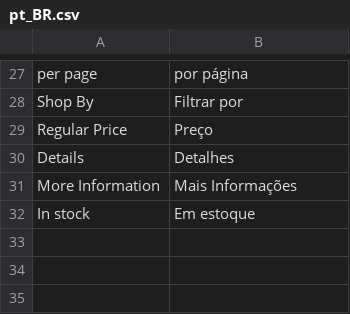
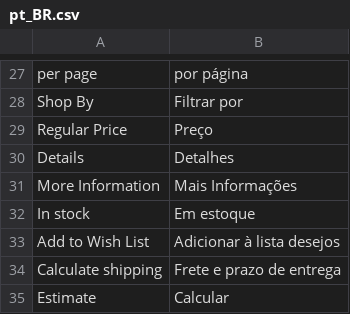
Before and after one commit to socha2004/IC15, a CSV file: app/design/frontend/Avanti/innovation/i18n/pt_BR.csv, drawn as a sheet; only a part is shown, gaps mark what is left out; the diff names each change by its address in the sheet, - before the commit and + after, or states it on an @@ line.

Commit message:
Criado modulo para calcular frete, botão de compartilhar  e andamento na estilização da PDP

```diff
--- a/app/design/frontend/Avanti/innovation/i18n/pt_BR.csv
+++ b/app/design/frontend/Avanti/innovation/i18n/pt_BR.csv
+row 33: Add to Wish List | Adicionar à lista desejos
+row 34: Calculate shipping | Frete e prazo de entrega
+row 35: Estimate | Calcular
```
Also changed, not shown: 16 other files.
